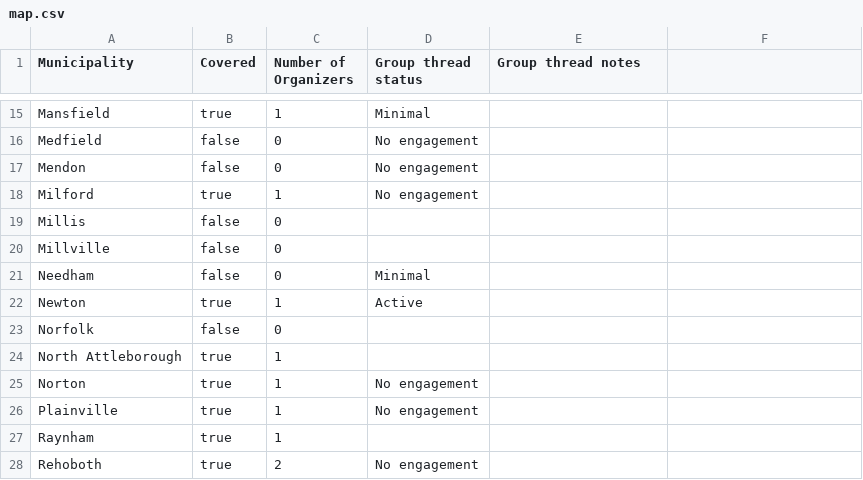
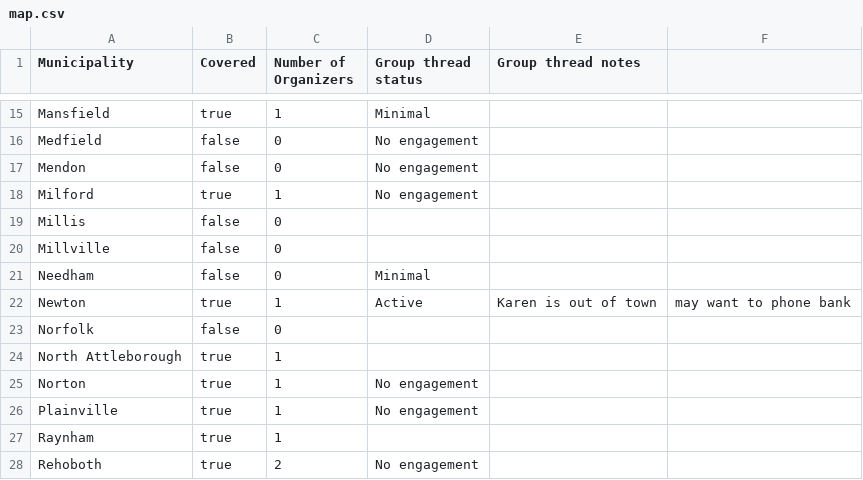
Before and after one commit to roccoflint/field-organizer-coverage-municipality, a CSV file: map.csv, drawn as a sheet; only a part is shown, gaps mark what is left out.

Commit message:
update data

```diff
--- a/map.csv
+++ b/map.csv
@@ -21,3 +21,3 @@ Millville,false,0,,
 Needham,false,0,Minimal,
-Newton,true,1,Active,
+Newton,true,1,Active,Karen is out of town, may want to phone bank
 Norfolk,false,0,,
```
